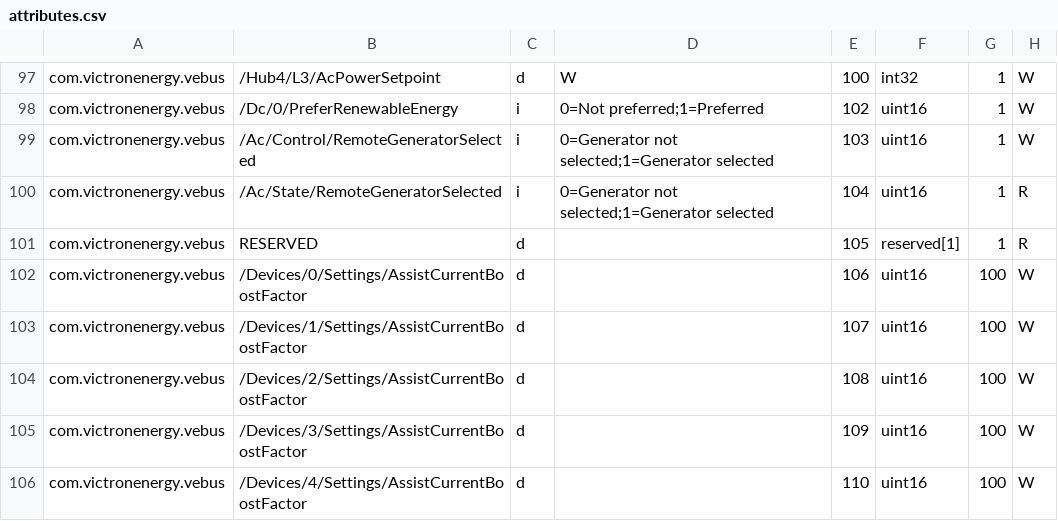
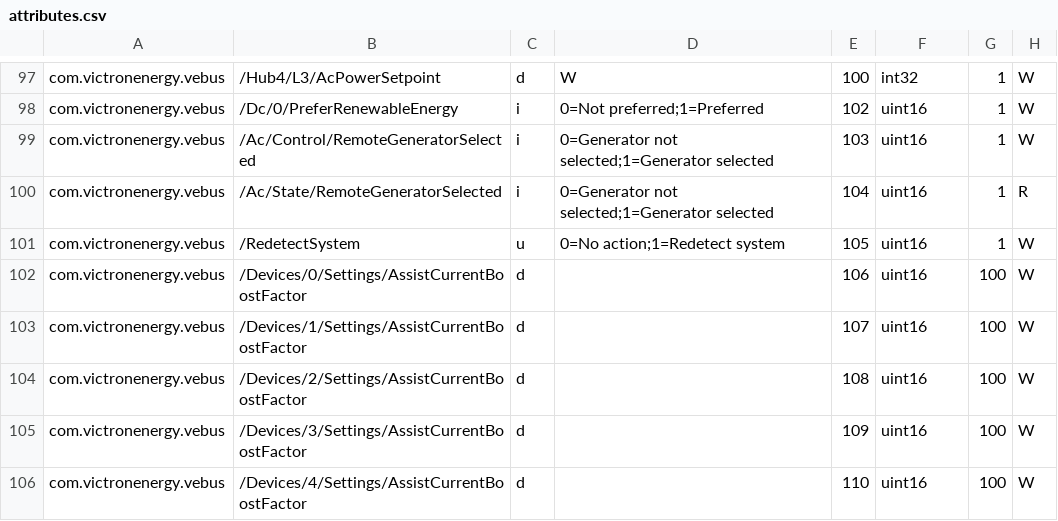
Before and after one commit to victronenergy/dbus_modbustcp, a CSV file: attributes.csv, drawn as a sheet; only a part is shown, gaps mark what is left out.

Commit message:
vebus: add register 105 for system redetect
https://github.com/victronenergy/venus-private/issues/341

```diff
--- a/attributes.csv
+++ b/attributes.csv
@@ -100,3 +100,3 @@ com.victronenergy.vebus,/Ac/Control/RemoteGeneratorSelected,i,0=Generator not se
 com.victronenergy.vebus,/Ac/State/RemoteGeneratorSelected,i,0=Generator not selected;1=Generator selected,104,uint16,1,R
-com.victronenergy.vebus,RESERVED,d,,105,reserved[1],1,R
+com.victronenergy.vebus,/RedetectSystem,u,0=No action;1=Redetect system,105,uint16,1,W
 com.victronenergy.vebus,/Devices/0/Settings/AssistCurrentBoostFactor,d,,106,uint16,100,W
```
